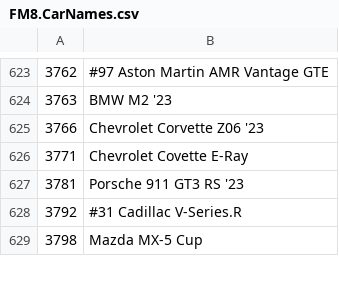
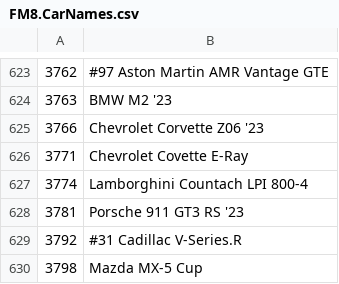
Before and after one commit to Forzurda/ForzaMotorsport2023CarIDs, a CSV file: FM8.CarNames.csv, drawn as a sheet; only a part is shown, gaps mark what is left out.

Commit message:
Update FM8.CarNames.csv
Added Car :
3774	Lamborghini Countach LPI 800-4

```diff
--- a/FM8.CarNames.csv
+++ b/FM8.CarNames.csv
@@ -626,2 +626,3 @@
 3771	Chevrolet Covette E-Ray
+3774	Lamborghini Countach LPI 800-4
 3781	Porsche 911 GT3 RS '23
```
